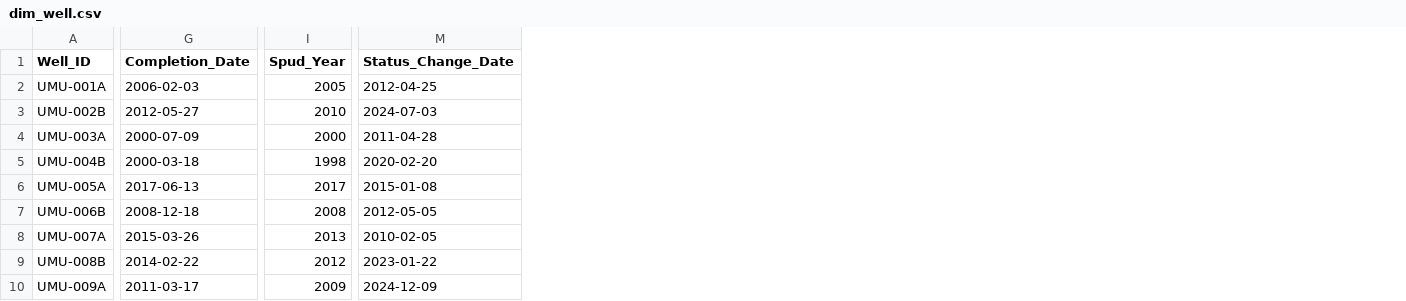
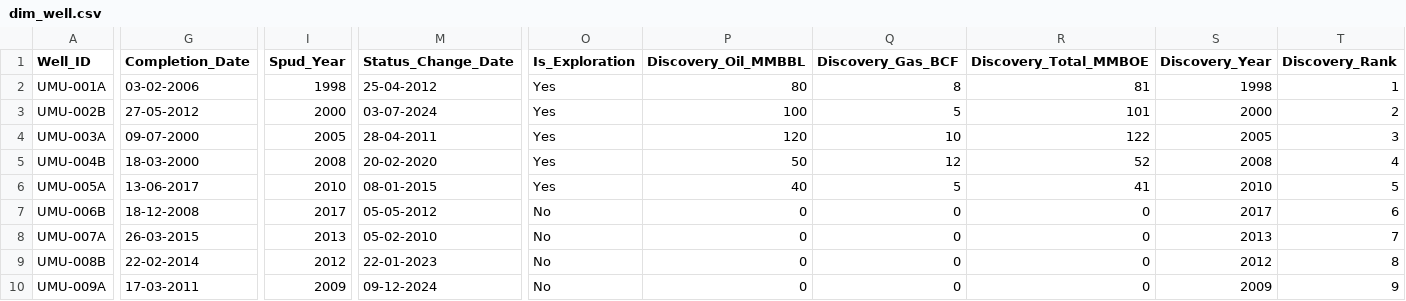
Before and after one commit to Adeyomzy/Oil_and_gas_field-production-analytics, a CSV file: Data/dim_well.csv, drawn as a sheet; only a part is shown, gaps mark what is left out; the diff covers the shown part only; the diff names each change by its address in the sheet, - before the commit and + after, or states it on an @@ line.

Commit message:
new data for cream curve

```diff
--- a/Data/dim_well.csv
+++ b/Data/dim_well.csv
+column O (Is_Exploration), rows 2-10: Yes | Yes | Yes | Yes | Yes | No | No | No | No
+column P (Discovery_Oil_MMBBL), rows 2-10: 80 | 100 | 120 | 50 | 40 | 0 | 0 | 0 | 0
+column Q (Discovery_Gas_BCF), rows 2-10: 8 | 5 | 10 | 12 | 5 | 0 | 0 | 0 | 0
+column R (Discovery_Total_MMBOE), rows 2-10: 81 | 101 | 122 | 52 | 41 | 0 | 0 | 0 | 0
+column S (Discovery_Year), rows 2-10: 1998 | 2000 | 2005 | 2008 | 2010 | 2017 | 2013 | 2012 | 2009
+column T (Discovery_Rank), rows 2-10: 1 | 2 | 3 | 4 | 5 | 6 | 7 | 8 | 9
-G2 (Completion_Date): 2006-02-03
+G2 (Completion_Date): 03-02-2006
-I2 (Spud_Year): 2005
+I2 (Spud_Year): 1998
-M2 (Status_Change_Date): 2012-04-25
+M2 (Status_Change_Date): 25-04-2012
-G3 (Completion_Date): 2012-05-27
+G3 (Completion_Date): 27-05-2012
-I3 (Spud_Year): 2010
+I3 (Spud_Year): 2000
-M3 (Status_Change_Date): 2024-07-03
+M3 (Status_Change_Date): 03-07-2024
-G4 (Completion_Date): 2000-07-09
+G4 (Completion_Date): 09-07-2000
-I4 (Spud_Year): 2000
+I4 (Spud_Year): 2005
-M4 (Status_Change_Date): 2011-04-28
+M4 (Status_Change_Date): 28-04-2011
-G5 (Completion_Date): 2000-03-18
+G5 (Completion_Date): 18-03-2000
-I5 (Spud_Year): 1998
+I5 (Spud_Year): 2008
-M5 (Status_Change_Date): 2020-02-20
+M5 (Status_Change_Date): 20-02-2020
-G6 (Completion_Date): 2017-06-13
+G6 (Completion_Date): 13-06-2017
-I6 (Spud_Year): 2017
+I6 (Spud_Year): 2010
-M6 (Status_Change_Date): 2015-01-08
+M6 (Status_Change_Date): 08-01-2015
-G7 (Completion_Date): 2008-12-18
+G7 (Completion_Date): 18-12-2008
-I7 (Spud_Year): 2008
+I7 (Spud_Year): 2017
-M7 (Status_Change_Date): 2012-05-05
+M7 (Status_Change_Date): 05-05-2012
-G8 (Completion_Date): 2015-03-26
+G8 (Completion_Date): 26-03-2015
-M8 (Status_Change_Date): 2010-02-05
+M8 (Status_Change_Date): 05-02-2010
-G9 (Completion_Date): 2014-02-22
+G9 (Completion_Date): 22-02-2014
-M9 (Status_Change_Date): 2023-01-22
+M9 (Status_Change_Date): 22-01-2023
-G10 (Completion_Date): 2011-03-17
+G10 (Completion_Date): 17-03-2011
-M10 (Status_Change_Date): 2024-12-09
+M10 (Status_Change_Date): 09-12-2024
```
Also changed, not shown: 1 added column and 97 edited cells elsewhere in this file, Data/dim_field.csv.
